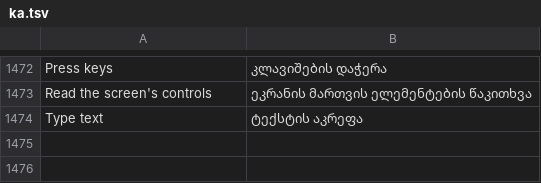
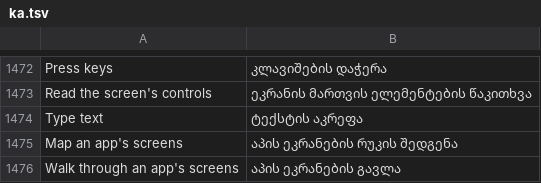
Before and after one commit to Sandeep-Presents/craft-anything, a TSV file: crates/ui-egui/src/i18n/ka.tsv, drawn as a sheet; only a part is shown, gaps mark what is left out; the diff names each change by its address in the sheet, - before the commit and + after, or states it on an @@ line.

```diff
--- a/crates/ui-egui/src/i18n/ka.tsv
+++ b/crates/ui-egui/src/i18n/ka.tsv
+row 1475: Map an app's screens | აპის ეკრანების რუკის შედგენა
+row 1476: Walk through an app's screens | აპის ეკრანების გავლა
```
Also changed, not shown: crates/ui-egui/src/i18n/de.tsv, crates/ui-egui/src/i18n/ru.tsv, 11 other files.
